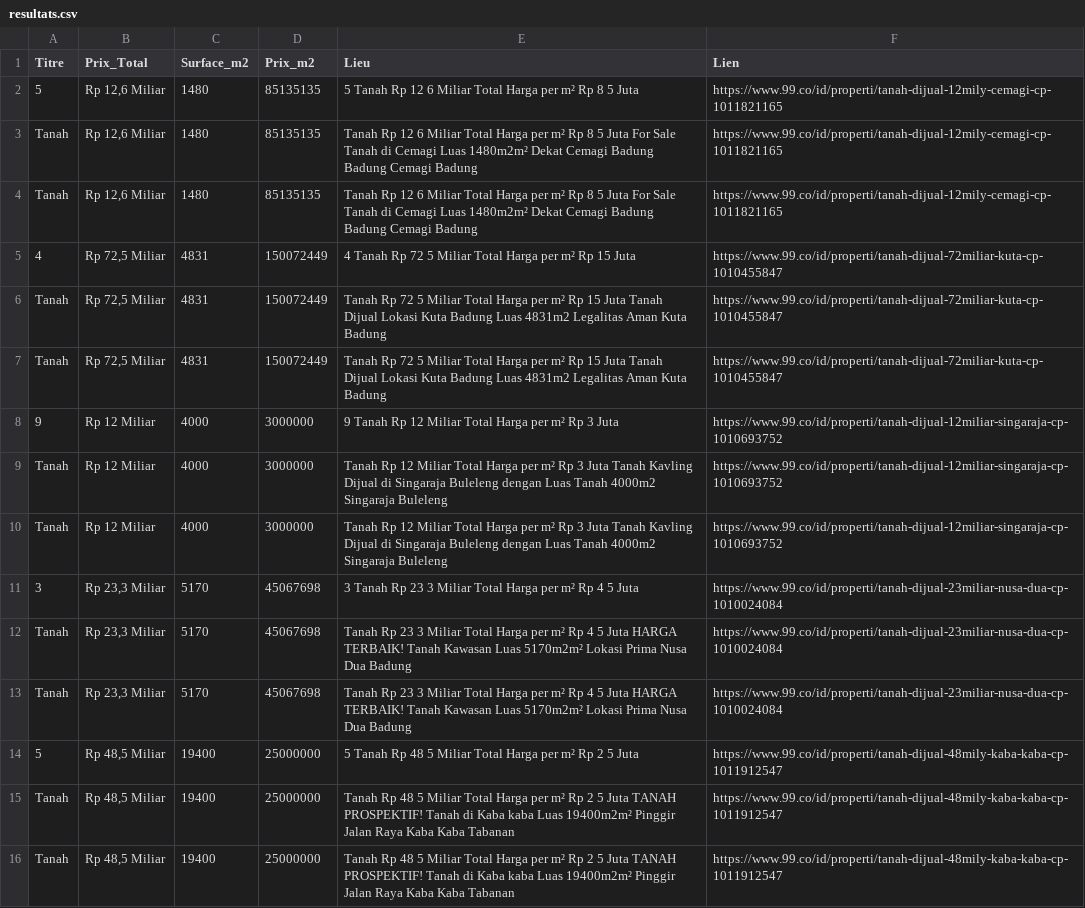
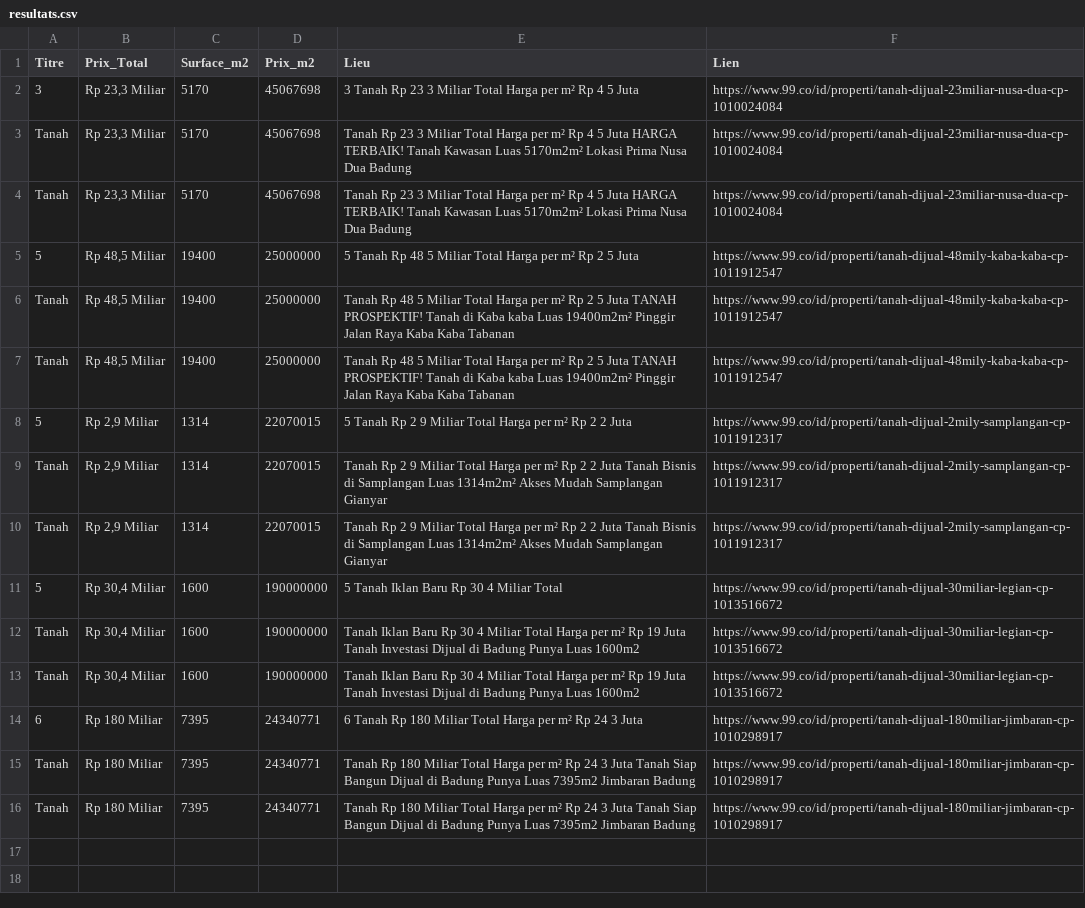
Before and after one commit to pedro432143219-prog/99co-scraper, a CSV file: resultats.csv, drawn as a sheet; removed rows and columns are numbered as before the commit, all else as after; the diff names each change by its address in the sheet, - before the commit and + after, or states it on an @@ line.

```diff
--- a/resultats.csv
+++ b/resultats.csv
-row 2: 5 | Rp 12,6 Miliar | 1480 | 85135135 | 5 Tanah Rp 12 6 Miliar Total Harga per m² Rp 8 5 Juta | https://www.99.co/id/properti/tanah-dijual-12mily-cemagi-cp-1011821165
-row 3: Tanah | Rp 12,6 Miliar | 1480 | 85135135 | Tanah Rp 12 6 Miliar Total Harga per m² Rp 8 5 Juta For Sale Tanah di Cemagi Luas 1480m2m² Dekat Cemagi Badung Badung Cemagi Badung | https://www.99.co/id/properti/tanah-dijual-12mily-cemagi-cp-1011821165
-row 4: Tanah | Rp 12,6 Miliar | 1480 | 85135135 | Tanah Rp 12 6 Miliar Total Harga per m² Rp 8 5 Juta For Sale Tanah di Cemagi Luas 1480m2m² Dekat Cemagi Badung Badung Cemagi Badung | https://www.99.co/id/properti/tanah-dijual-12mily-cemagi-cp-1011821165
-row 5: 4 | Rp 72,5 Miliar | 4831 | 150072449 | 4 Tanah Rp 72 5 Miliar Total Harga per m² Rp 15 Juta | https://www.99.co/id/properti/tanah-dijual-72miliar-kuta-cp-1010455847
-row 6: Tanah | Rp 72,5 Miliar | 4831 | 150072449 | Tanah Rp 72 5 Miliar Total Harga per m² Rp 15 Juta Tanah Dijual Lokasi Kuta Badung Luas 4831m2 Legalitas Aman Kuta Badung | https://www.99.co/id/properti/tanah-dijual-72miliar-kuta-cp-1010455847
-row 7: Tanah | Rp 72,5 Miliar | 4831 | 150072449 | Tanah Rp 72 5 Miliar Total Harga per m² Rp 15 Juta Tanah Dijual Lokasi Kuta Badung Luas 4831m2 Legalitas Aman Kuta Badung | https://www.99.co/id/properti/tanah-dijual-72miliar-kuta-cp-1010455847
-row 8: 9 | Rp 12 Miliar | 4000 | 3000000 | 9 Tanah Rp 12 Miliar Total Harga per m² Rp 3 Juta | https://www.99.co/id/properti/tanah-dijual-12miliar-singaraja-cp-1010693752
-row 9: Tanah | Rp 12 Miliar | 4000 | 3000000 | Tanah Rp 12 Miliar Total Harga per m² Rp 3 Juta Tanah Kavling Dijual di Singaraja Buleleng dengan Luas Tanah 4000m2 Singaraja Buleleng | https://www.99.co/id/properti/tanah-dijual-12miliar-singaraja-cp-1010693752
-row 10: Tanah | Rp 12 Miliar | 4000 | 3000000 | Tanah Rp 12 Miliar Total Harga per m² Rp 3 Juta Tanah Kavling Dijual di Singaraja Buleleng dengan Luas Tanah 4000m2 Singaraja Buleleng | https://www.99.co/id/properti/tanah-dijual-12miliar-singaraja-cp-1010693752
+row 8: 5 | Rp 2,9 Miliar | 1314 | 22070015 | 5 Tanah Rp 2 9 Miliar Total Harga per m² Rp 2 2 Juta | https://www.99.co/id/properti/tanah-dijual-2mily-samplangan-cp-1011912317
+row 9: Tanah | Rp 2,9 Miliar | 1314 | 22070015 | Tanah Rp 2 9 Miliar Total Harga per m² Rp 2 2 Juta Tanah Bisnis di Samplangan Luas 1314m2m² Akses Mudah Samplangan Gianyar | https://www.99.co/id/properti/tanah-dijual-2mily-samplangan-cp-1011912317
+row 10: Tanah | Rp 2,9 Miliar | 1314 | 22070015 | Tanah Rp 2 9 Miliar Total Harga per m² Rp 2 2 Juta Tanah Bisnis di Samplangan Luas 1314m2m² Akses Mudah Samplangan Gianyar | https://www.99.co/id/properti/tanah-dijual-2mily-samplangan-cp-1011912317
+row 11: 5 | Rp 30,4 Miliar | 1600 | 190000000 | 5 Tanah Iklan Baru Rp 30 4 Miliar Total | https://www.99.co/id/properti/tanah-dijual-30miliar-legian-cp-1013516672
+row 12: Tanah | Rp 30,4 Miliar | 1600 | 190000000 | Tanah Iklan Baru Rp 30 4 Miliar Total Harga per m² Rp 19 Juta Tanah Investasi Dijual di Badung Punya Luas 1600m2 | https://www.99.co/id/properti/tanah-dijual-30miliar-legian-cp-1013516672
+row 13: Tanah | Rp 30,4 Miliar | 1600 | 190000000 | Tanah Iklan Baru Rp 30 4 Miliar Total Harga per m² Rp 19 Juta Tanah Investasi Dijual di Badung Punya Luas 1600m2 | https://www.99.co/id/properti/tanah-dijual-30miliar-legian-cp-1013516672
+row 14: 6 | Rp 180 Miliar | 7395 | 24340771 | 6 Tanah Rp 180 Miliar Total Harga per m² Rp 24 3 Juta | https://www.99.co/id/properti/tanah-dijual-180miliar-jimbaran-cp-1010298917
+row 15: Tanah | Rp 180 Miliar | 7395 | 24340771 | Tanah Rp 180 Miliar Total Harga per m² Rp 24 3 Juta Tanah Siap Bangun Dijual di Badung Punya Luas 7395m2 Jimbaran Badung | https://www.99.co/id/properti/tanah-dijual-180miliar-jimbaran-cp-1010298917
+row 16: Tanah | Rp 180 Miliar | 7395 | 24340771 | Tanah Rp 180 Miliar Total Harga per m² Rp 24 3 Juta Tanah Siap Bangun Dijual di Badung Punya Luas 7395m2 Jimbaran Badung | https://www.99.co/id/properti/tanah-dijual-180miliar-jimbaran-cp-1010298917
```
